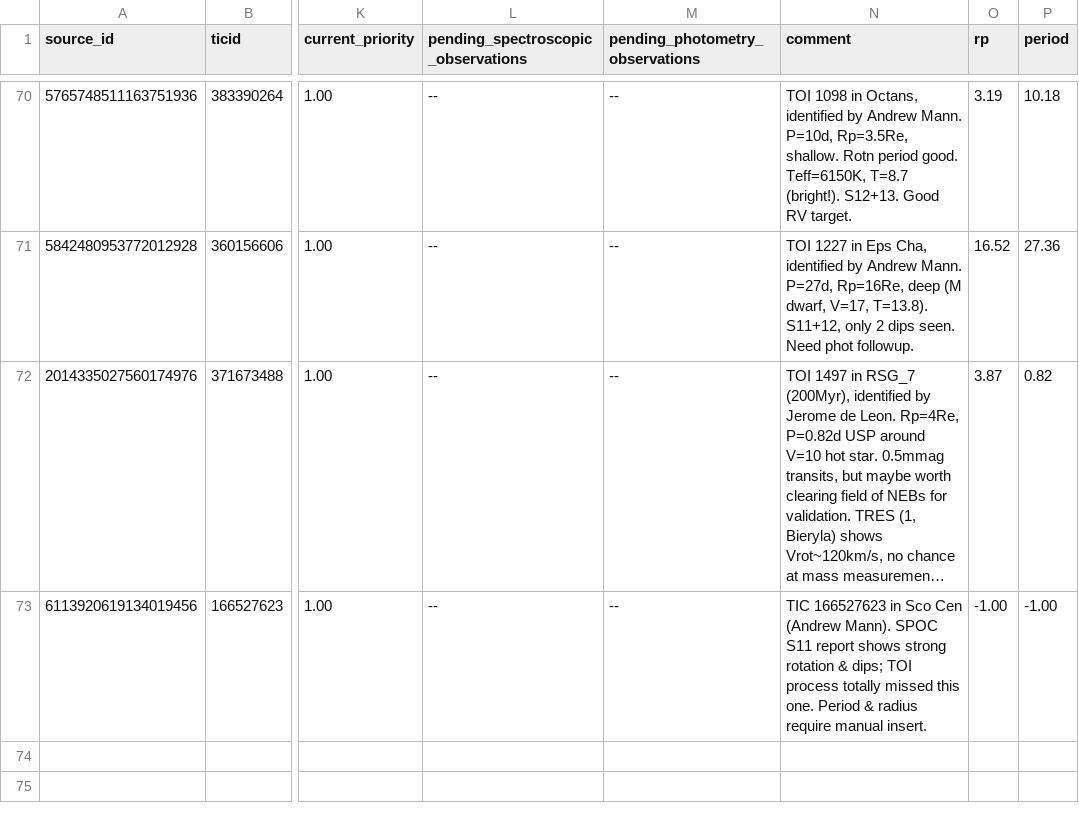
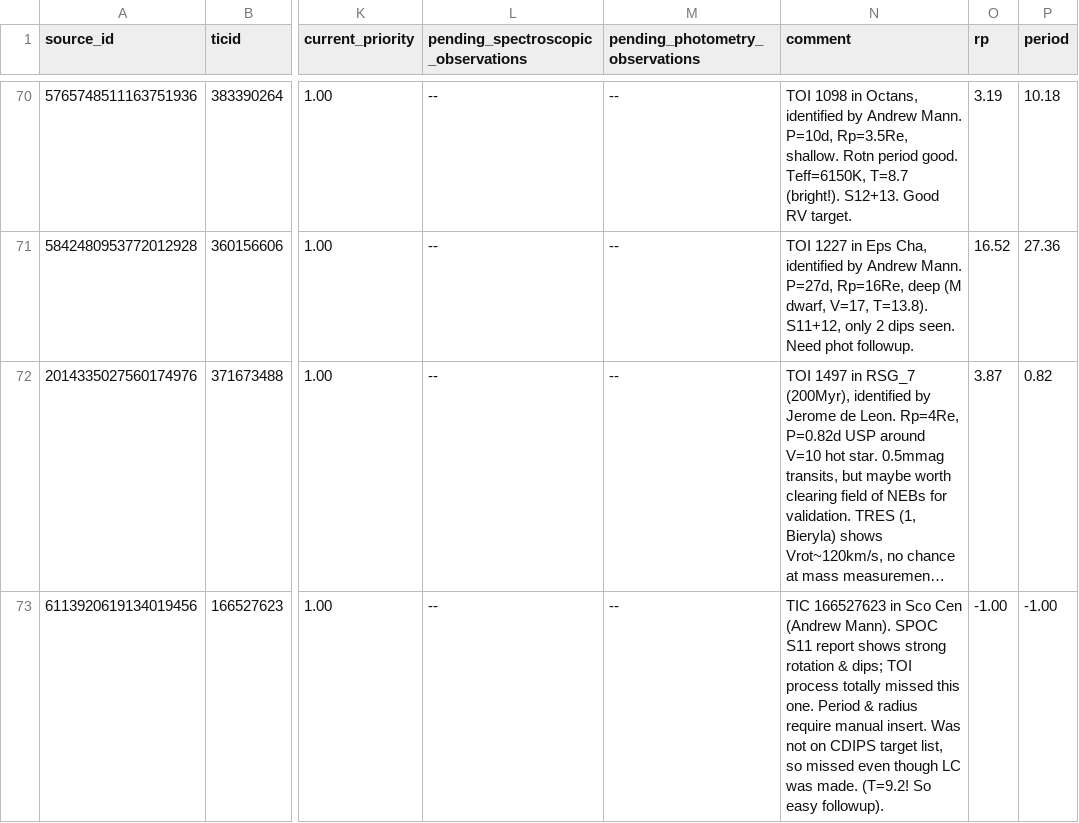
Before and after one commit to lgbouma/cdips_followup, a CSV file: data/candidate_database/candidates.csv, drawn as a sheet; only a part is shown, gaps mark what is left out; long unchanged cells end in …; the diff names each change by its address in the sheet, - before the commit and + after, or states it on an @@ line.

```diff
--- a/data/candidate_database/candidates.csv
+++ b/data/candidate_database/candidates.csv
-N73 (comment): …manual insert.
+N73 (comment): …manual insert. Was not on CDIPS target list, so missed even though LC was made. (T=9.2! So easy followup).
```
Also changed, not shown: 1 other file.
